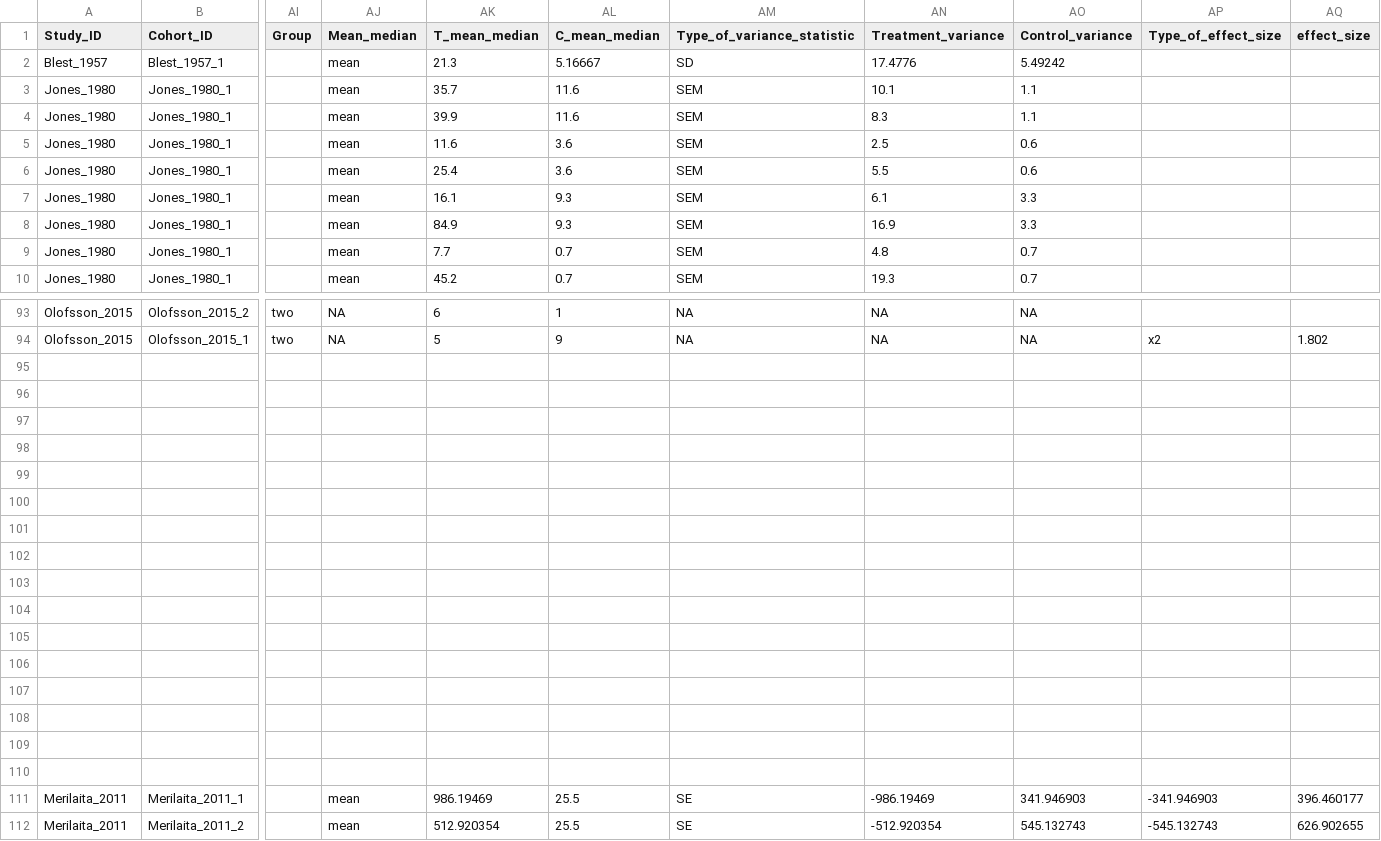
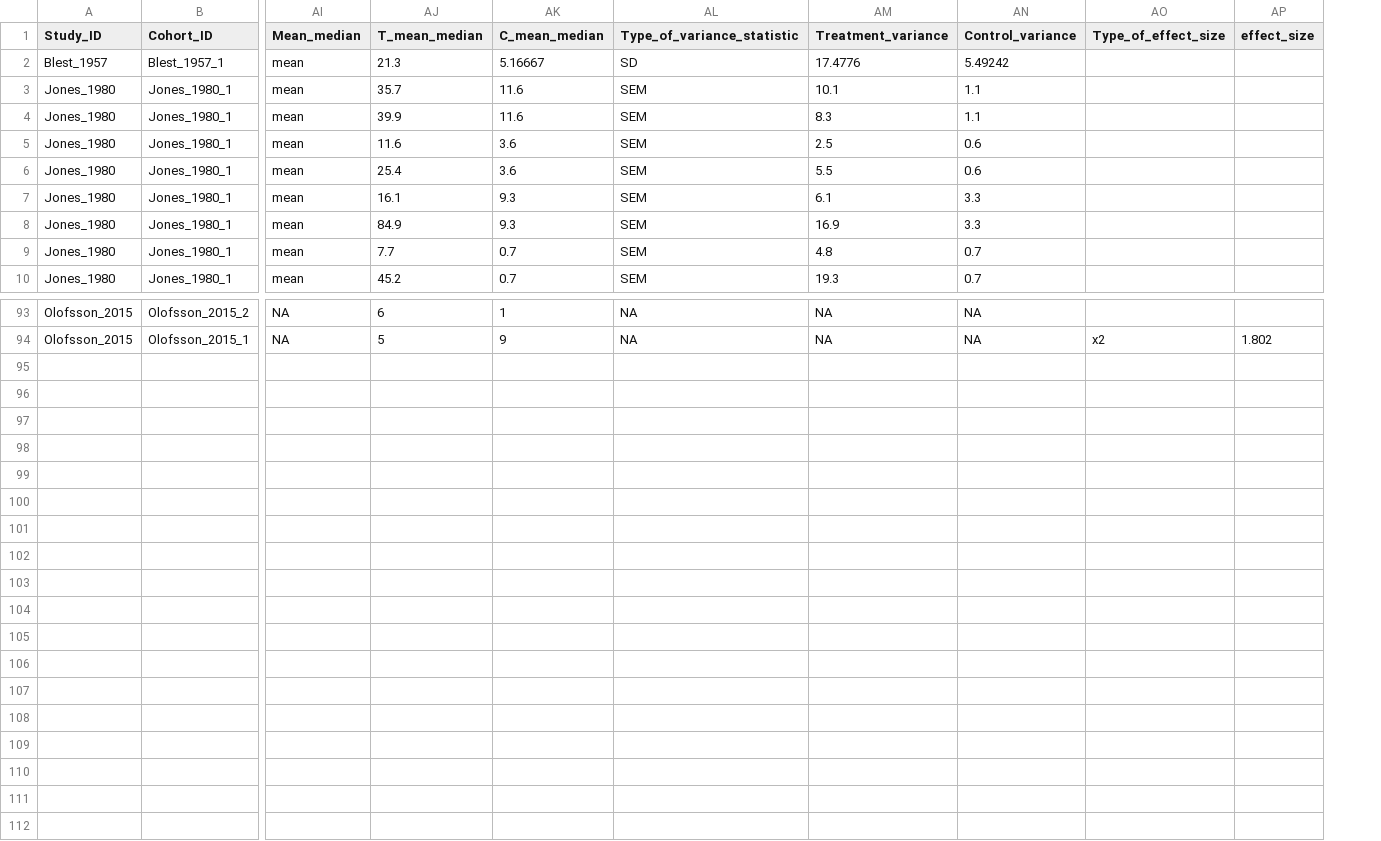
Before and after one commit to Ayumi-495/eyespot, a CSV file: data/predator_19072023.csv, drawn as a sheet; only a part is shown, gaps mark what is left out; rows hold the shown columns only; the diff covers the shown part only; the diff names each change by its address in the sheet, - before the commit and + after, or states it on an @@ line.

Commit message:
Update predator_19072023.csv

```diff
--- a/data/predator_19072023.csv
+++ b/data/predator_19072023.csv
-column AI (Group), rows 93-94: two | two
-row 95: (empty)
-row 96: (empty)
-row 97: (empty)
-row 98: (empty)
-row 99: (empty)
-row 100: (empty)
-row 101: (empty)
-row 102: (empty)
-row 103: (empty)
-row 104: (empty)
-row 105: (empty)
-row 106: (empty)
-row 107: (empty)
-row 108: (empty)
-row 109: (empty)
-row 110: (empty)
-row 111: Merilaita_2011 | Merilaita_2011_1 |  | mean | 986.19469 | 25.5 | SE | -986.19469 | 341.946903 | -341.946903 | 396.460177
-row 112: Merilaita_2011 | Merilaita_2011_2 |  | mean | 512.920354 | 25.5 | SE | -512.920354 | 545.132743 | -545.132743 | 626.902655
```
Also changed, not shown: 1 edited cell elsewhere in this file.
